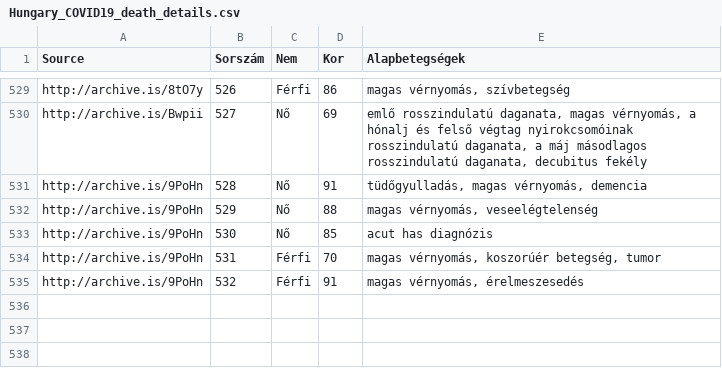
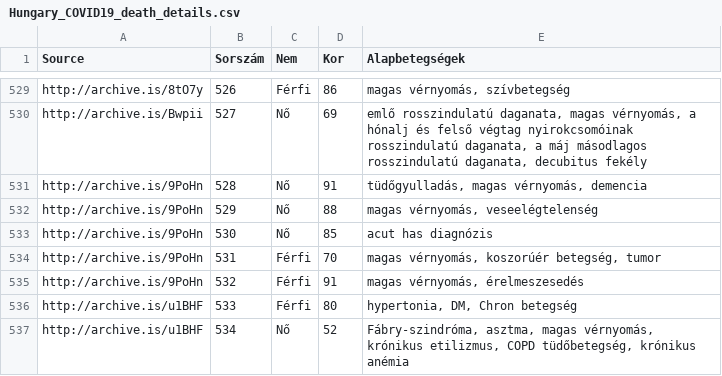
Before and after one commit to nickgon/Hungary-COVID19-Data, a CSV file: Hungary_COVID19_death_details.csv, drawn as a sheet; only a part is shown, gaps mark what is left out; the diff names each change by its address in the sheet, - before the commit and + after, or states it on an @@ line.

```diff
--- a/Hungary_COVID19_death_details.csv
+++ b/Hungary_COVID19_death_details.csv
+row 536: http://archive.is/u1BHF | 533 | Férfi | 80 | hypertonia, DM, Chron betegség
+row 537: http://archive.is/u1BHF | 534 | Nő | 52 | Fábry-szindróma, asztma, magas vérnyomás, krónikus etilizmus, COPD tüdőbetegség, krónikus anémia
```
Also changed, not shown: Hungary_COVID19_data_by_county.csv, Hungary_COVID19_data_total.csv, 1 other file.
